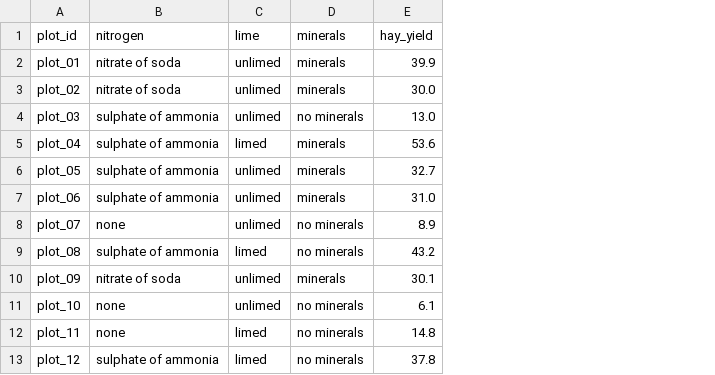
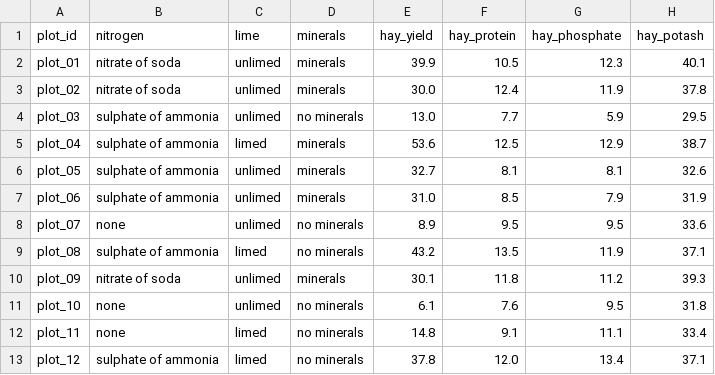
Before and after one commit to thebustalab/escape_rooms, a CSV file: rooms/anova/cellars/data/weighing_book.csv, drawn as a sheet; only a part is shown; the diff names each change by its address in the sheet, - before the commit and + after, or states it on an @@ line.

```diff
--- a/rooms/anova/cellars/data/weighing_book.csv
+++ b/rooms/anova/cellars/data/weighing_book.csv
+column F (hay_protein), rows 2-13: 10.5 | 12.4 | 7.7 | 12.5 | 8.1 | 8.5 | 9.5 | 13.5 | 11.8 | 7.6 | 9.1 | 12.0
+column G (hay_phosphate), rows 2-13: 12.3 | 11.9 | 5.9 | 12.9 | 8.1 | 7.9 | 9.5 | 11.9 | 11.2 | 9.5 | 11.1 | 13.4
+column H (hay_potash), rows 2-13: 40.1 | 37.8 | 29.5 | 38.7 | 32.6 | 31.9 | 33.6 | 37.1 | 39.3 | 31.8 | 33.4 | 37.1
```
Also changed, not shown: rooms/anova/cellars/data/botanical_survey.csv, rooms/anova/glasshouses/data/pot_trial.csv, 8 other files.
